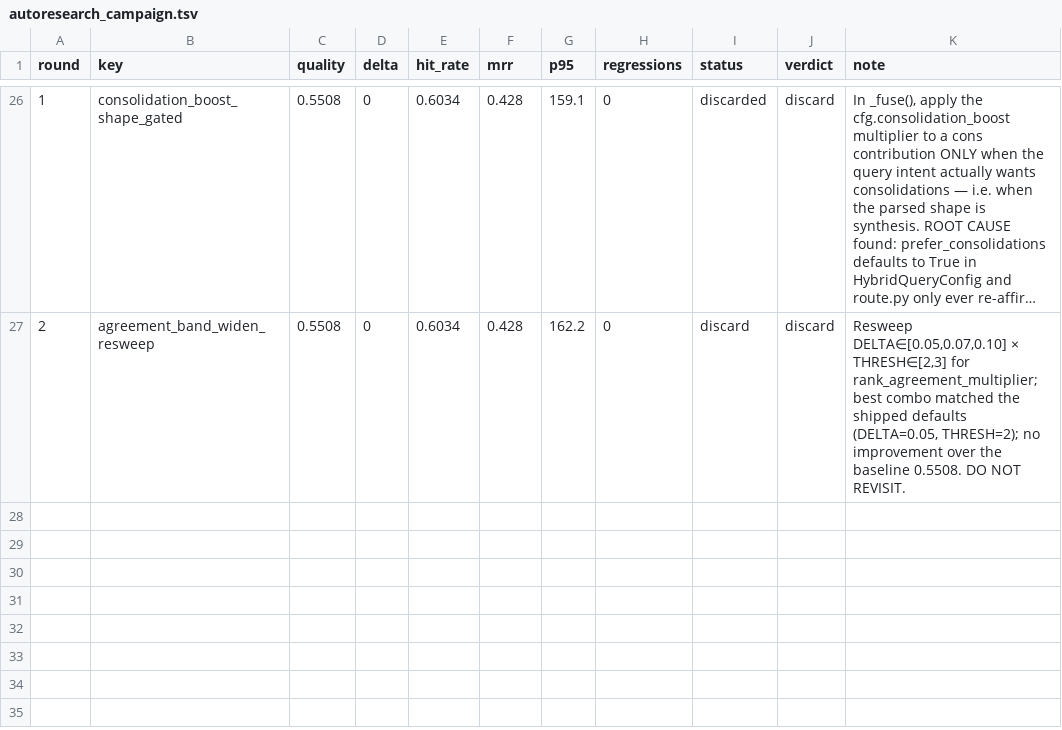
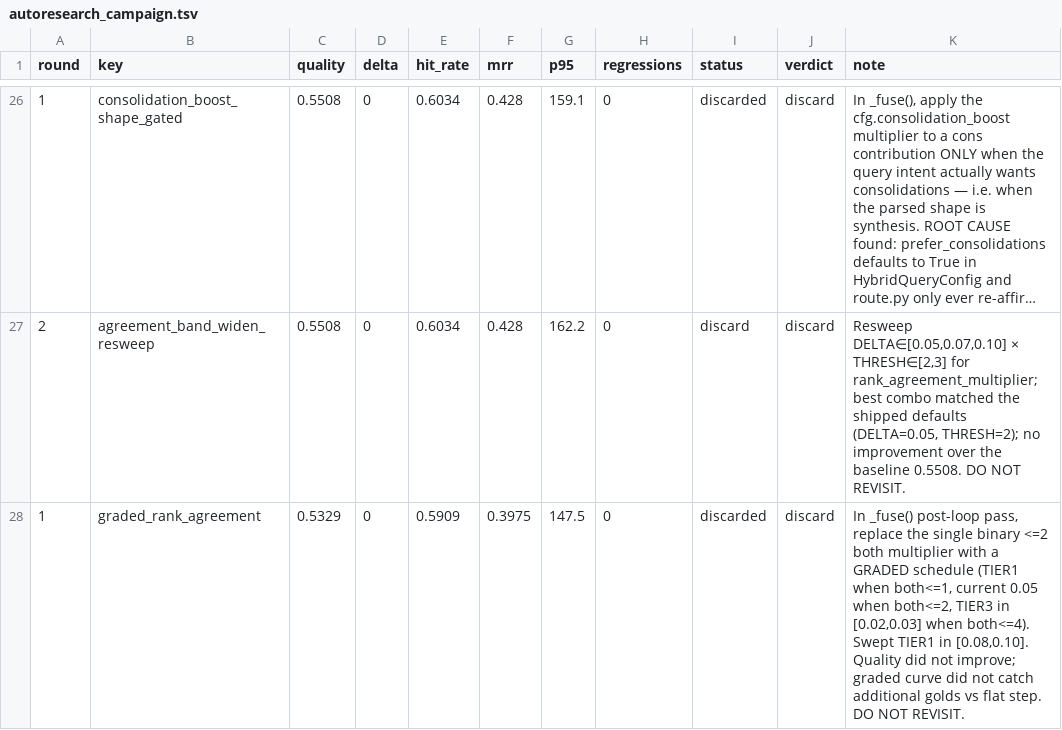
Before and after one commit to damsleth/yaams, a TSV file: scripts/autoresearch_campaign.tsv, drawn as a sheet; only a part is shown, gaps mark what is left out; long unchanged cells end in ….

```diff
--- a/scripts/autoresearch_campaign.tsv
+++ b/scripts/autoresearch_campaign.tsv
@@ -27 +27,2 @@ round	key	quality	delta	hit_rate	mrr	p95	regressions	status	verdict	note
 2	agreement_band_widen_resweep	0.5508	0	0.6034	0.428	162.2	0	discard	discard	Resweep DELTA∈[0.05,0.07,0.10] × THRESH∈[2,3] for rank_agreement_multiplier; best combo matched the shipped defaults (DELTA=0.05, THRESH=2); no improvement over the baseline 0.5508. DO NOT REVISIT.
+1	graded_rank_agreement	0.5329	0	0.5909	0.3975	147.5	0	discarded	discard	In _fuse() post-loop pass, replace the single binary <=2 both multiplier with a GRADED schedule (TIER1 when both<=1, current 0.05 when both<=2, TIER3 in [0.02,0.03] when both<=4). Swept TIER1 in [0.08,0.10]. Quality did not improve; graded curve did not catch additional golds vs flat step. DO NOT REVISIT.
```
Also changed, not shown: scripts/autoresearch_results.tsv, 1 other file.
